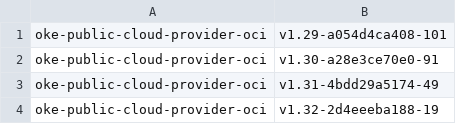
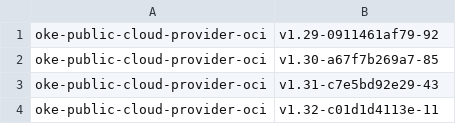
Before and after one commit to AkarshES/oci-cloud-controller-manager, a CSV file: MANIFEST.csv, drawn as a sheet.

```diff
--- a/MANIFEST.csv
+++ b/MANIFEST.csv
@@ -1,4 +1,4 @@
-oke-public-cloud-provider-oci                     , v1.29-a054d4ca408-101
-oke-public-cloud-provider-oci                     , v1.30-a28e3ce70e0-91
-oke-public-cloud-provider-oci                     , v1.31-4bdd29a5174-49
-oke-public-cloud-provider-oci                     , v1.32-2d4eeeba188-19
+oke-public-cloud-provider-oci                     , v1.29-0911461af79-92
+oke-public-cloud-provider-oci                     , v1.30-a67f7b269a7-85
+oke-public-cloud-provider-oci                     , v1.31-c7e5bd92e29-43
+oke-public-cloud-provider-oci                     , v1.32-c01d1d4113e-11
```
Also changed, not shown: 2 other files.
